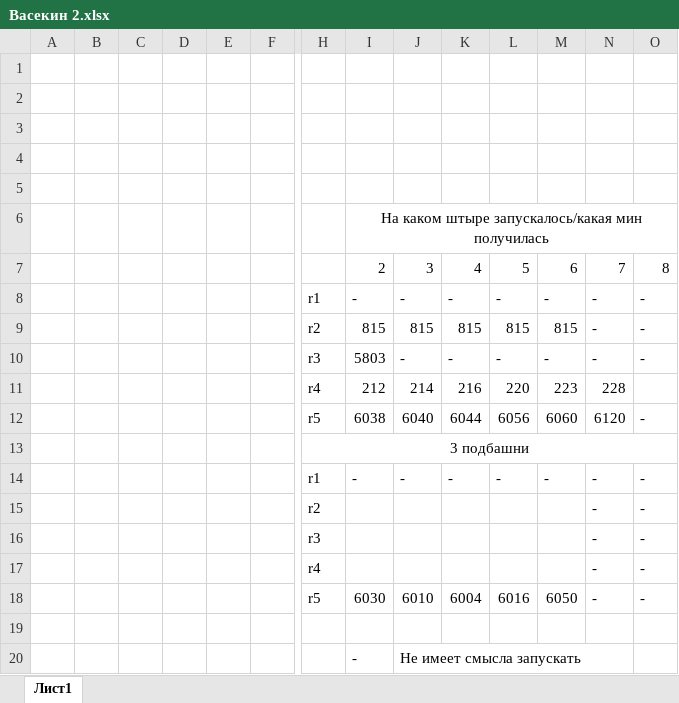
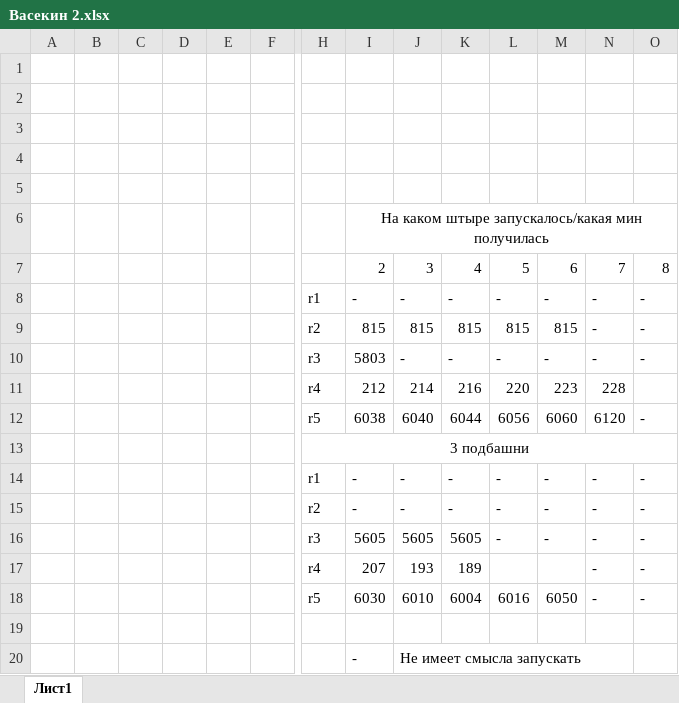
Before and after one commit to Sergo048rus/Hanoi, an Excel workbook: doc/Васекин 2.xlsx, sheet Лист1, drawn as a sheet; only a part is shown, gaps mark what is left out; values as stored, in another font and other column widths than the file's, no borders; removed rows and columns are numbered as before the commit, all else as after; rows hold the shown columns only; the diff names each change by its address in the sheet, - before the commit and + after, or states it on an @@ line.

Commit message:
вывод васекина

```diff
--- a/doc/Васекин 2.xlsx (sheet Лист1)
+++ b/doc/Васекин 2.xlsx (sheet Лист1)
-row 15:  |  |  |  |  |  | r2 |  |  |  |  |  | - | -
-row 16:  |  |  |  |  |  | r3 |  |  |  |  |  | - | -
-row 17:  |  |  |  |  |  | r4 |  |  |  |  |  | - | -
+row 15:  |  |  |  |  |  | r2 | - | - | - | - | - | - | -
+row 16:  |  |  |  |  |  | r3 | 5605 | 5605 | 5605 | - | - | - | -
+row 17:  |  |  |  |  |  | r4 | 207 | 193 | 189 |  |  | - | -
```
Also changed, not shown: 2 other files.
